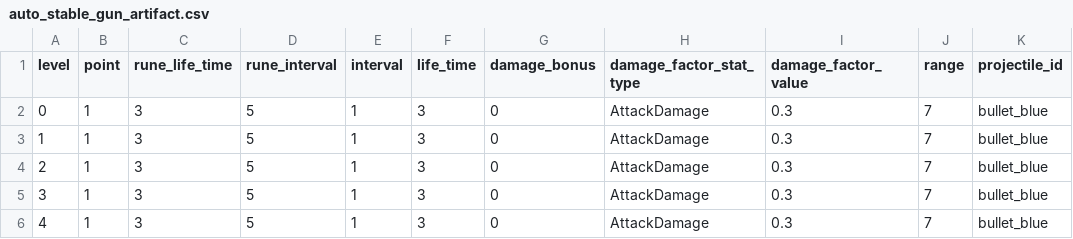
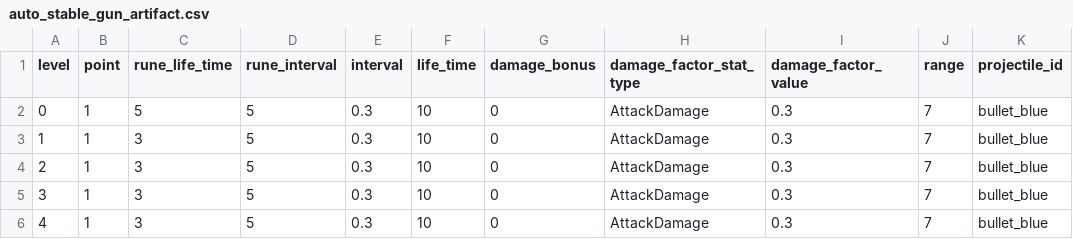
Before and after one commit to Chidt12/simple_action_rougelike, a CSV file: SimpleActionRoguelike/Assets/_Game/Csv/mechanics/artifact/auto_stable_gun_artifact.csv, drawn as a sheet; only a part is shown; the diff names each change by its address in the sheet, - before the commit and + after, or states it on an @@ line.

Commit message:
finished life time auto gun.

```diff
--- a/SimpleActionRoguelike/Assets/_Game/Csv/mechanics/artifact/auto_stable_gun_artifact.csv
+++ b/SimpleActionRoguelike/Assets/_Game/Csv/mechanics/artifact/auto_stable_gun_artifact.csv
-C2 (rune_life_time): 3
+C2 (rune_life_time): 5
-E2:E6 (interval): 1
+E2:E6 (interval): 0.3
-F2:F6 (life_time): 3
+F2:F6 (life_time): 10
```
Also changed, not shown: 11 other files.
